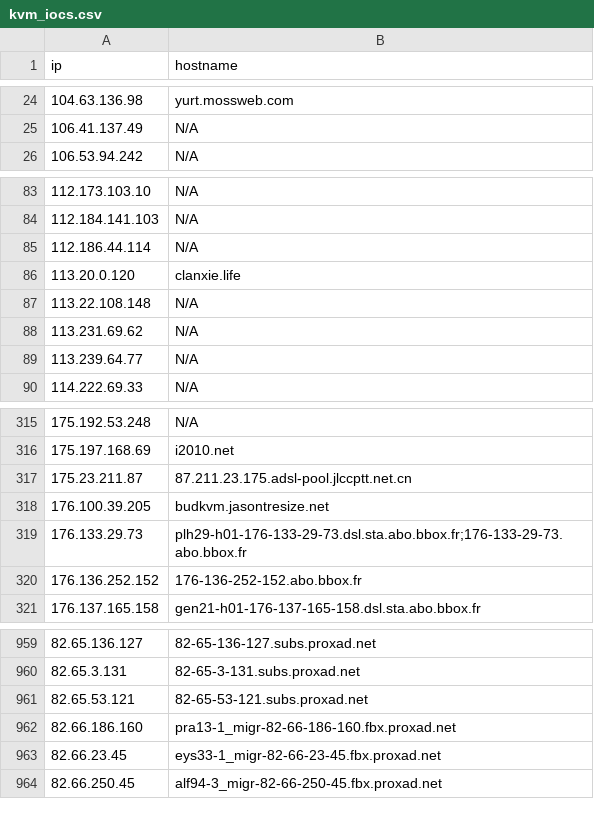
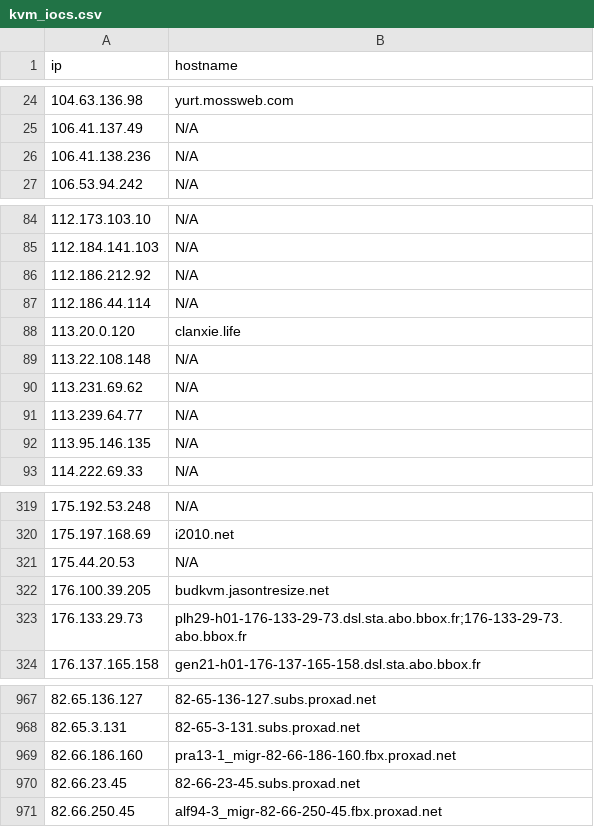
Before and after one commit to u5506878717-glitch/IP-KVM-IPs, a CSV file: kvm_iocs.csv, drawn as a sheet; only a part is shown, gaps mark what is left out; the diff covers the shown part only.

Commit message:
Aggiornamento IoC KVM (1129 host unici)

```diff
--- a/kvm_iocs.csv
+++ b/kvm_iocs.csv
@@ -25,2 +25,3 @@ ip,hostname
 106.41.137.49,N/A
+106.41.138.236,N/A
 106.53.94.242,N/A
@@ -84,2 +85,3 @@ ip,hostname
 112.184.141.103,N/A
+112.186.212.92,N/A
 112.186.44.114,N/A
@@ -89,2 +91,3 @@ ip,hostname
 113.239.64.77,N/A
+113.95.146.135,N/A
 114.222.69.33,N/A
@@ -316,6 +320,5 @@ ip,hostname
 175.197.168.69,i2010.net
-175.23.211.87,87.211.23.175.adsl-pool.jlccptt.net.cn
+175.44.20.53,N/A
 176.100.39.205,budkvm.jasontresize.net
 176.133.29.73,plh29-h01-176-133-29-73.dsl.sta.abo.bbox.fr;176-133-29-73.abo.bbox.fr
-176.136.252.152,176-136-252-152.abo.bbox.fr
 176.137.165.158,gen21-h01-176-137-165-158.dsl.sta.abo.bbox.fr
@@ -960,5 +968,4 @@ ip,hostname
 82.65.3.131,82-65-3-131.subs.proxad.net
-82.65.53.121,82-65-53-121.subs.proxad.net
 82.66.186.160,pra13-1_migr-82-66-186-160.fbx.proxad.net
-82.66.23.45,eys33-1_migr-82-66-23-45.fbx.proxad.net
+82.66.23.45,82-66-23-45.subs.proxad.net
 82.66.250.45,alf94-3_migr-82-66-250-45.fbx.proxad.net
```
Also changed, not shown: 13 added rows, 6 removed rows and 1 edited cell elsewhere in this file.
